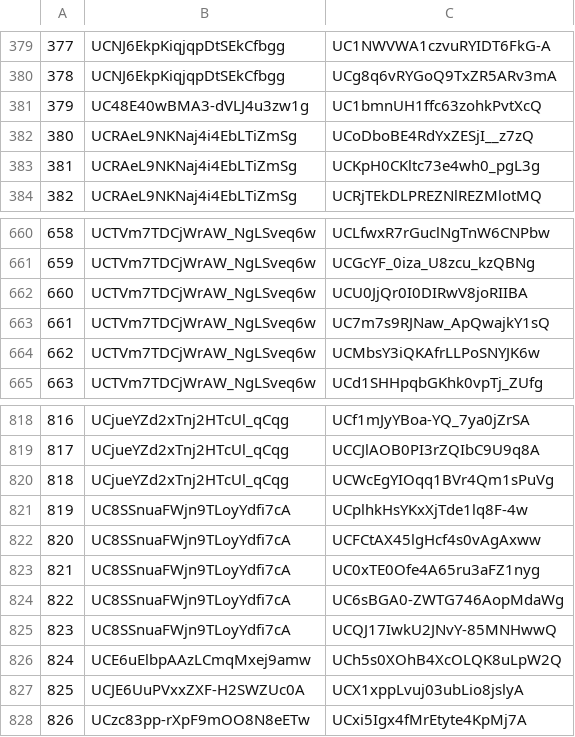
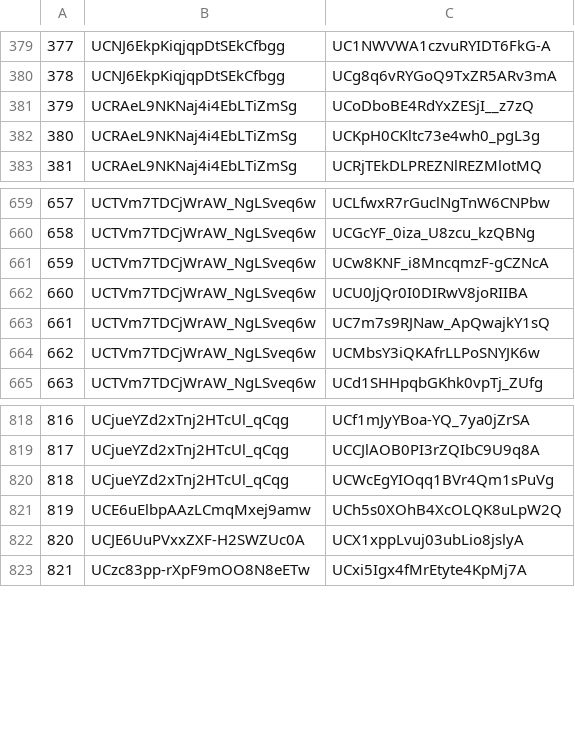
Before and after one commit to KenshoFujisaki/YoutubeAnalysis, a CSV file: output/プログラミング_チャンネル_edges_all.csv, drawn as a sheet; only a part is shown, gaps mark what is left out; removed rows and columns are numbered as before the commit, all else as after; the diff names each change by its address in the sheet, - before the commit and + after, or states it on an @@ line.

```diff
--- a/output/プログラミング_チャンネル_edges_all.csv
+++ b/output/プログラミング_チャンネル_edges_all.csv
-row 381: 379 | UC48E40wBMA3-dVLJ4u3zw1g | UC1bmnUH1ffc63zohkPvtXcQ
@@ column A renumbered from row 381 down @@
+row 661: 659 | UCTVm7TDCjWrAW_NgLSveq6w | UCw8KNF_i8MncqmzF-gCZNcA
-row 821: 819 | UC8SSnuaFWjn9TLoyYdfi7cA | UCplhkHsYKxXjTde1lq8F-4w
-row 822: 820 | UC8SSnuaFWjn9TLoyYdfi7cA | UCFCtAX45lgHcf4s0vAgAxww
-row 823: 821 | UC8SSnuaFWjn9TLoyYdfi7cA | UC0xTE0Ofe4A65ru3aFZ1nyg
-row 824: 822 | UC8SSnuaFWjn9TLoyYdfi7cA | UC6sBGA0-ZWTG746AopMdaWg
-row 825: 823 | UC8SSnuaFWjn9TLoyYdfi7cA | UCQJ17IwkU2JNvY-85MNHwwQ
```
Also changed, not shown: output/アニメ_チャンネル_nodes_degree2.csv, output/グルメ|料理_チャンネル_nodes_degree2.csv, 8 other files.
